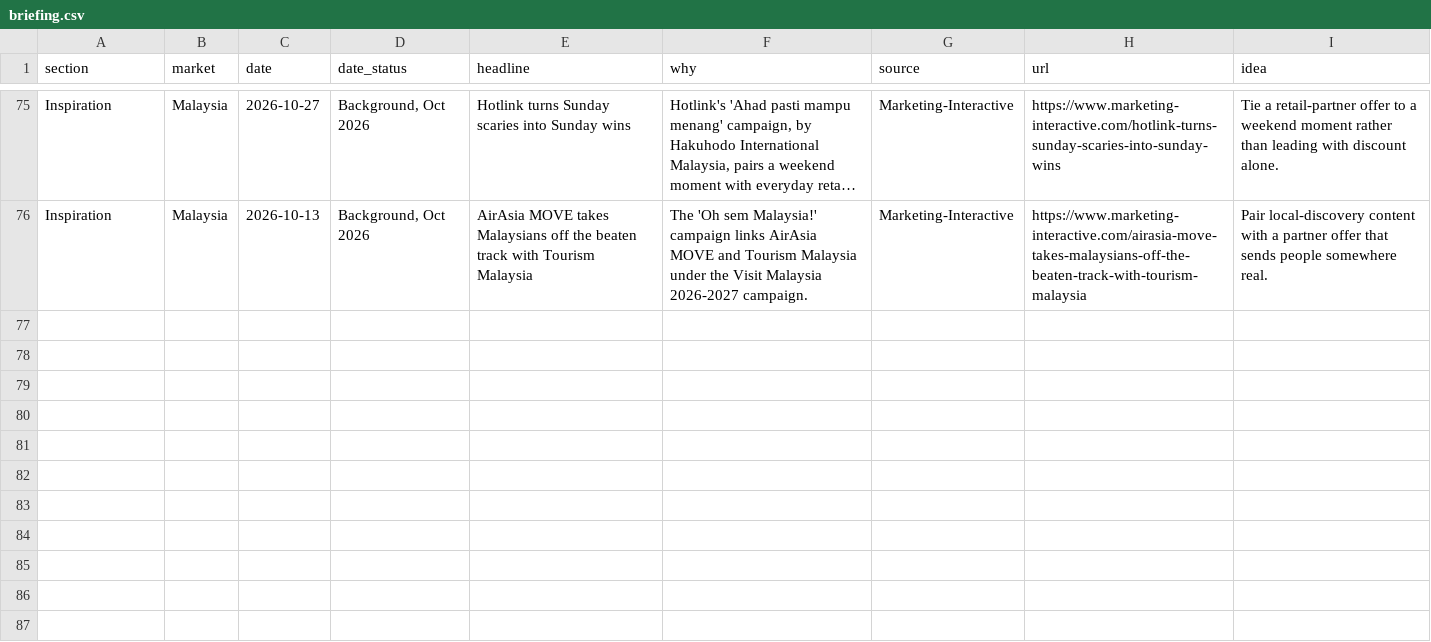
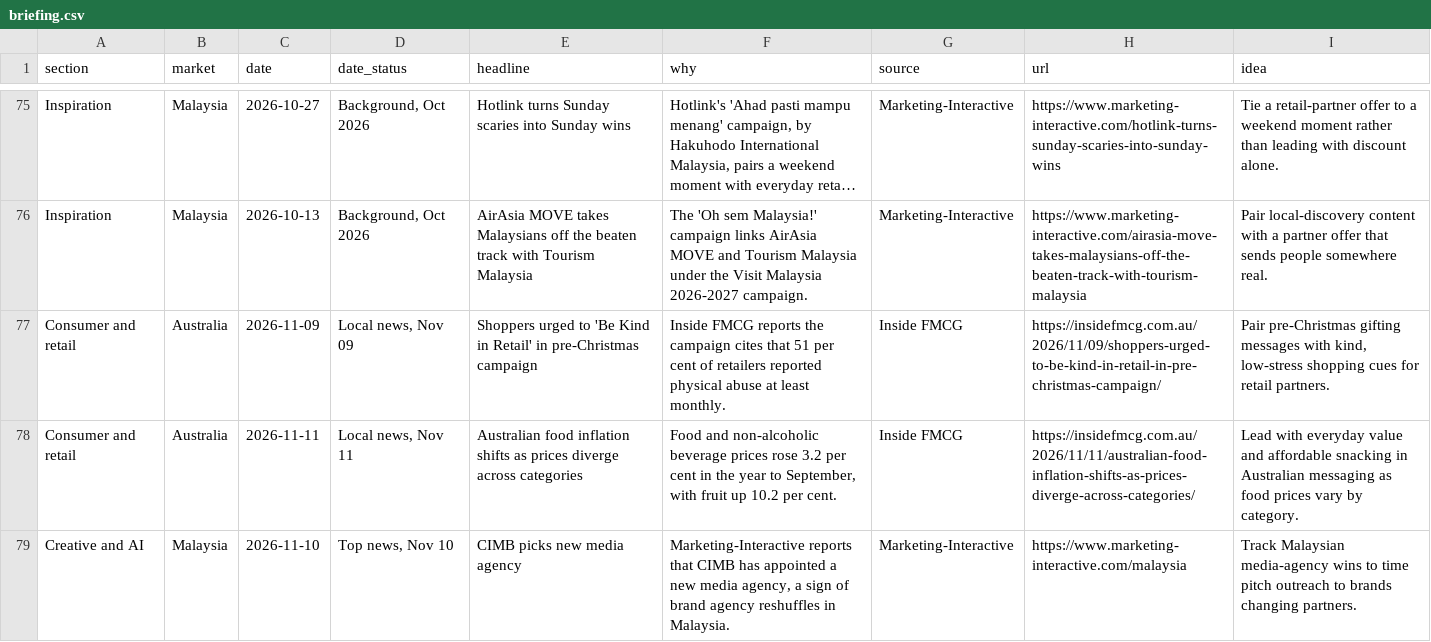
Before and after one commit to DSMNDh/Daily_Brief, a CSV file: data/briefing.csv, drawn as a sheet; only a part is shown, gaps mark what is left out; long unchanged cells end in …; the diff names each change by its address in the sheet, - before the commit and + after, or states it on an @@ line.

```diff
--- a/data/briefing.csv
+++ b/data/briefing.csv
+row 77: Consumer and retail | Australia | 2026-11-09 | Local news, Nov 09 | Shoppers urged to 'Be Kind in Retail' in pre-Christmas campaign | Inside FMCG reports the campaign cites that 51 per cent of retailers reported physical abuse at least monthly. | Inside FMCG | https://insidefmcg.com.au/2026/11/09/shoppers-urged-to-be-kind-in-retail-in-pre-christmas-campaign/ | Pair pre-Christmas gifting messages with kind, low-stress shopping cues for retail partners.
+row 78: Consumer and retail | Australia | 2026-11-11 | Local news, Nov 11 | Australian food inflation shifts as prices diverge across categories | Food and non-alcoholic beverage prices rose 3.2 per cent in the year to September, with fruit up 10.2 per cent. | Inside FMCG | https://insidefmcg.com.au/2026/11/11/australian-food-inflation-shifts-as-prices-diverge-across-categories/ | Lead with everyday value and affordable snacking in Australian messaging as food prices vary by category.
+row 79: Creative and AI | Malaysia | 2026-11-10 | Top news, Nov 10 | CIMB picks new media agency | Marketing-Interactive reports that CIMB has appointed a new media agency, a sign of brand agency reshuffles in Malaysia. | Marketing-Interactive | https://www.marketing-interactive.com/malaysia | Track Malaysian media-agency wins to time pitch outreach to brands changing partners.
```
Also changed, not shown: 1 other file.
